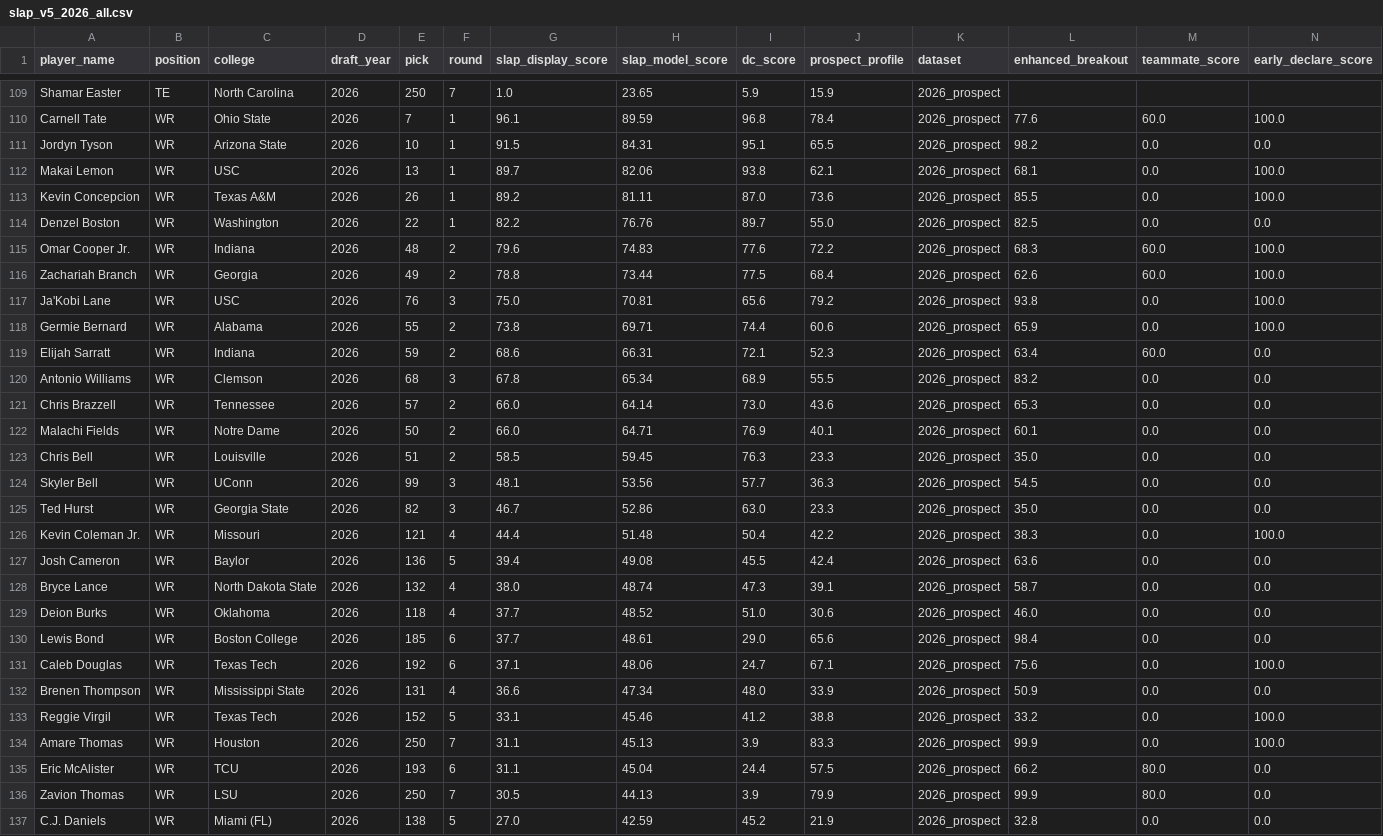
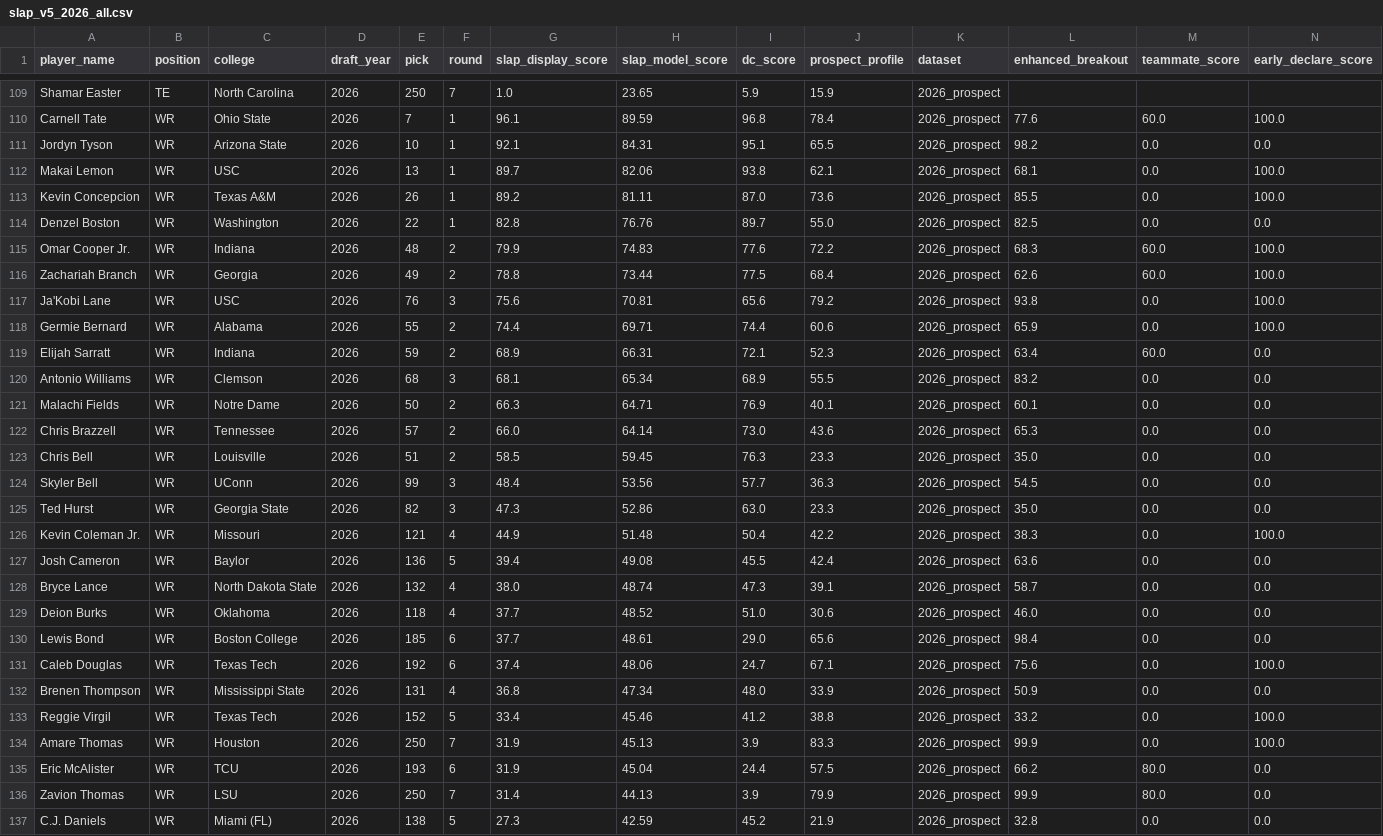
Before and after one commit to LavacheBeadsman/SlapModelV3, a CSV file: output/slap_v5_2026_all.csv, drawn as a sheet; only a part is shown, gaps mark what is left out; removed rows and columns are numbered as before the commit, all else as after; rows hold the shown columns only; the diff covers the shown part only; the diff names each change by its address in the sheet, - before the commit and + after, or states it on an @@ line.

```diff
--- a/output/slap_v5_2026_all.csv
+++ b/output/slap_v5_2026_all.csv
-G111 (slap_display_score): 91.5
+G111 (slap_display_score): 92.1
-G114 (slap_display_score): 82.2
+G114 (slap_display_score): 82.8
-G115 (slap_display_score): 79.6
+G115 (slap_display_score): 79.9
-G117 (slap_display_score): 75.0
+G117 (slap_display_score): 75.6
-G118 (slap_display_score): 73.8
+G118 (slap_display_score): 74.4
-G119 (slap_display_score): 68.6
+G119 (slap_display_score): 68.9
-G120 (slap_display_score): 67.8
+G120 (slap_display_score): 68.1
-row 121: Chris Brazzell | WR | Tennessee | 2026 | 57 | 2 | 66.0 | 64.14 | 73.0 | 43.6 | 2026_prospect | 65.3 | 0.0 | 0.0
-G121 (slap_display_score): 66.0
+G121 (slap_display_score): 66.3
+row 122: Chris Brazzell | WR | Tennessee | 2026 | 57 | 2 | 66.0 | 64.14 | 73.0 | 43.6 | 2026_prospect | 65.3 | 0.0 | 0.0
-G124 (slap_display_score): 48.1
+G124 (slap_display_score): 48.4
-G125 (slap_display_score): 46.7
+G125 (slap_display_score): 47.3
-G126 (slap_display_score): 44.4
+G126 (slap_display_score): 44.9
-G131 (slap_display_score): 37.1
+G131 (slap_display_score): 37.4
-G132 (slap_display_score): 36.6
+G132 (slap_display_score): 36.8
-G133 (slap_display_score): 33.1
+G133 (slap_display_score): 33.4
-G134:G135 (slap_display_score): 31.1
+G134:G135 (slap_display_score): 31.9
-G136 (slap_display_score): 30.5
+G136 (slap_display_score): 31.4
-G137 (slap_display_score): 27.0
+G137 (slap_display_score): 27.3
```
Also changed, not shown: 1 added row, 1 removed row and 42 edited cells elsewhere in this file, data/wr_backtest_all_components.csv, output/slap_v5_master_database.csv, 3 other files.
